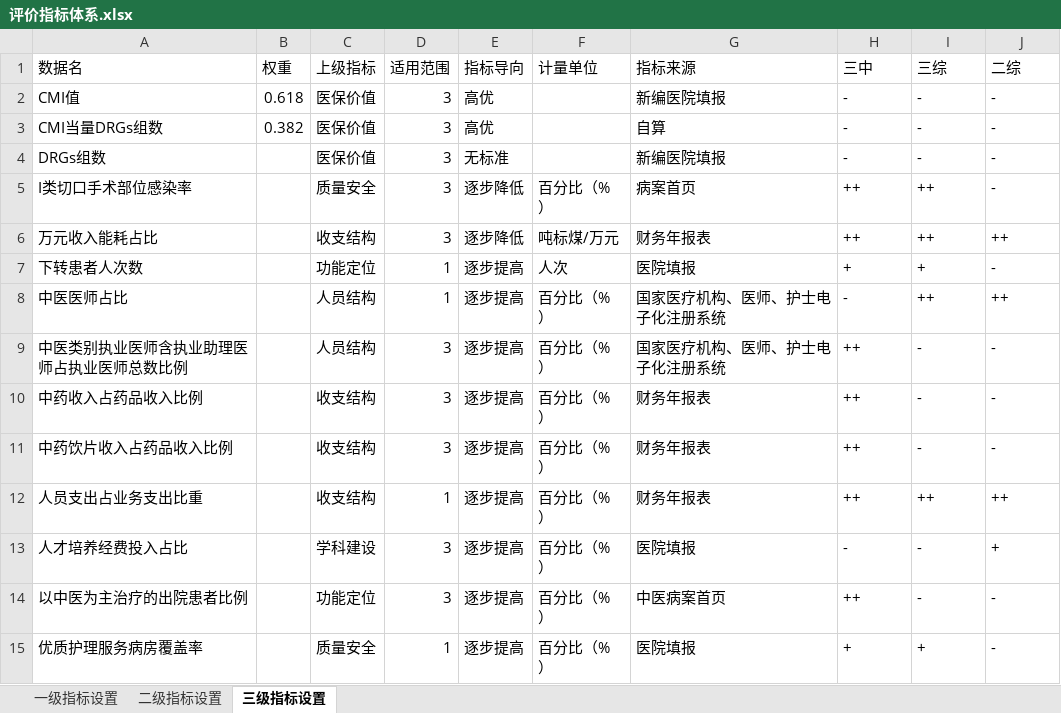
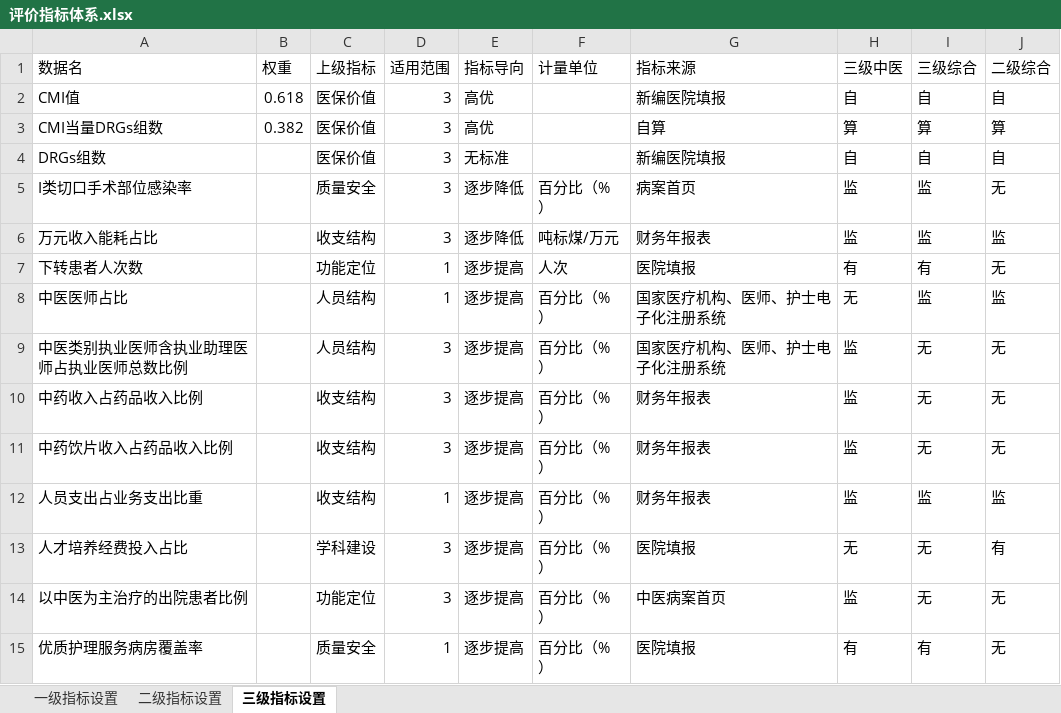
Before and after one commit to Tostig0916/hqcoffee, an Excel workbook: cases/goodhostpital2021/评价指标体系.xlsx, sheet 三级指标设置, drawn as a sheet; only a part is shown; values as stored, in another font and other column widths than the file's, no borders; the diff covers the shown part only; the diff names each change by its address in the sheet, - before the commit and + after, or states it on an @@ line.

```diff
--- a/cases/goodhostpital2021/评价指标体系.xlsx (sheet 三级指标设置)
+++ b/cases/goodhostpital2021/评价指标体系.xlsx (sheet 三级指标设置)
-H1: 三中
+H1: 三级中医
-I1: 三综
+I1: 三级综合
-J1: 二综
+J1: 二级综合
-H2 (三级中医): -
+H2 (三级中医): 自
-I2 (三级综合): -
+I2 (三级综合): 自
-J2 (二级综合): -
+J2 (二级综合): 自
-H3 (三级中医): -
+H3 (三级中医): 算
-I3 (三级综合): -
+I3 (三级综合): 算
-J3 (二级综合): -
+J3 (二级综合): 算
-H4 (三级中医): -
+H4 (三级中医): 自
-I4 (三级综合): -
+I4 (三级综合): 自
-J4 (二级综合): -
+J4 (二级综合): 自
-H5:H6 (三级中医): ++
+H5:H6 (三级中医): 监
-I5:I6 (三级综合): ++
+I5:I6 (三级综合): 监
-J5 (二级综合): -
+J5 (二级综合): 无
-J6 (二级综合): ++
+J6 (二级综合): 监
-H7 (三级中医): +
+H7 (三级中医): 有
-I7 (三级综合): +
+I7 (三级综合): 有
-J7 (二级综合): -
+J7 (二级综合): 无
-H8 (三级中医): -
+H8 (三级中医): 无
-I8 (三级综合): ++
+I8 (三级综合): 监
-J8 (二级综合): ++
+J8 (二级综合): 监
-H9:H12 (三级中医): ++
+H9:H12 (三级中医): 监
-I9:I11 (三级综合): -
+I9:I11 (三级综合): 无
-J9:J11 (二级综合): -
+J9:J11 (二级综合): 无
-I12 (三级综合): ++
+I12 (三级综合): 监
-J12 (二级综合): ++
+J12 (二级综合): 监
-H13 (三级中医): -
+H13 (三级中医): 无
-I13:I14 (三级综合): -
+I13:I14 (三级综合): 无
-J13 (二级综合): +
+J13 (二级综合): 有
-H14 (三级中医): ++
+H14 (三级中医): 监
-J14:J15 (二级综合): -
+J14:J15 (二级综合): 无
-H15 (三级中医): +
+H15 (三级中医): 有
-I15 (三级综合): +
+I15 (三级综合): 有
```
Also changed, not shown: 204 edited cells elsewhere in this sheet, cases/goodhostpital2021/指标填报表.xlsx, 1 other file.
